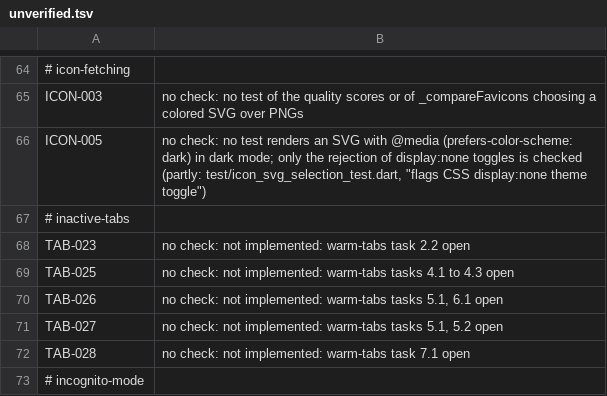
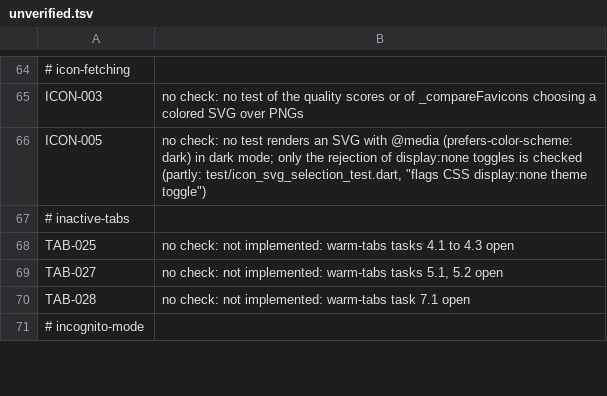
Before and after one commit to theoden8/webspace_app, a TSV file: openspec/unverified.tsv, drawn as a sheet; only a part is shown, gaps mark what is left out; the diff names each change by its address in the sheet, - before the commit and + after, or states it on an @@ line.

Commit message:
Keep a site's recent tabs warm and count them against the cap
A switch keeps the tab it leaves live and paused, up to 3 + min(hosted, 2) a slot; the cap and memory pressure take warm views before any site (TAB-023, TAB-024).

```diff
--- a/openspec/unverified.tsv
+++ b/openspec/unverified.tsv
-row 68: TAB-023 | no check: not implemented: warm-tabs task 2.2 open
-row 70: TAB-026 | no check: not implemented: warm-tabs tasks 5.1, 6.1 open
```
Also changed, not shown: formal/proofs/assumptions.tsv, 48 other files.
